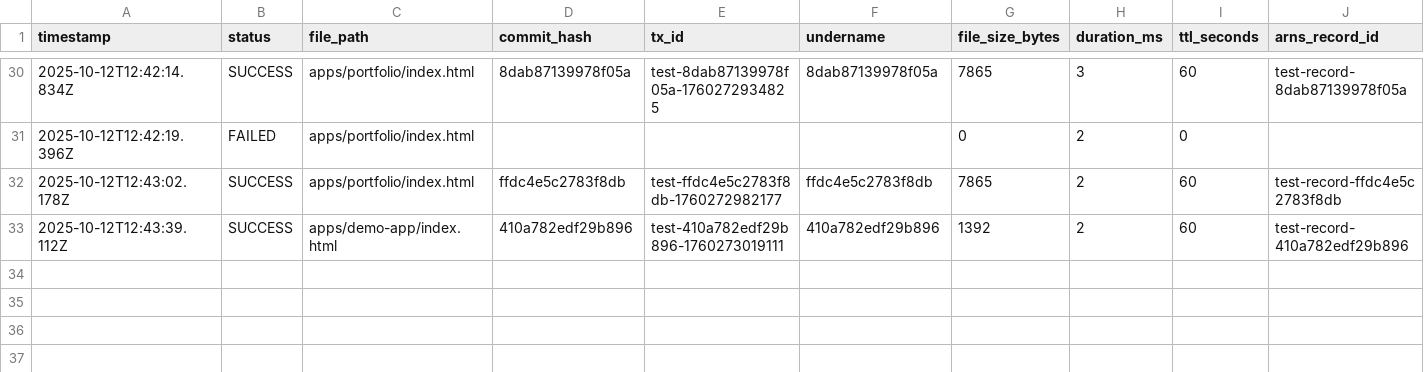
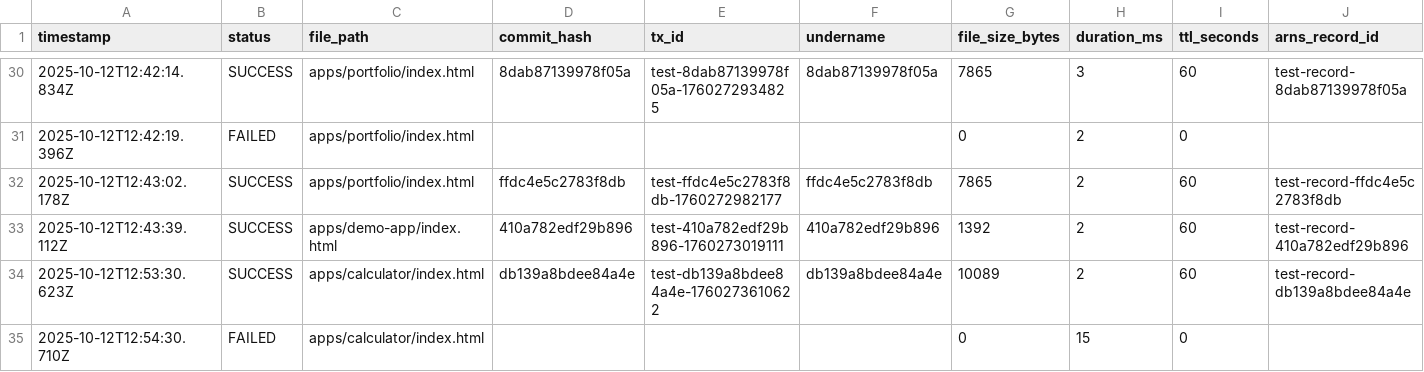
Before and after one commit to JonnieSparkles/app-factory, a CSV file: logs/deployments.csv, drawn as a sheet; only a part is shown, gaps mark what is left out; rows hold the shown columns only; the diff names each change by its address in the sheet, - before the commit and + after, or states it on an @@ line.

Commit message:
Merge PR #28: Build and deploy calculator app to arweave
Auto-merged by AI agent

Closes #28

```diff
--- a/logs/deployments.csv
+++ b/logs/deployments.csv
+row 34: 2025-10-12T12:53:30.623Z | SUCCESS | apps/calculator/index.html | db139a8bdee84a4e | test-db139a8bdee84a4e-1760273610622 | db139a8bdee84a4e | 10089 | 2 | 60 | test-record-db139a8bdee84a4e
+row 35: 2025-10-12T12:54:30.710Z | FAILED | apps/calculator/index.html |  |  |  | 0 | 15 | 0
```
Also changed, not shown: 6 other files.
